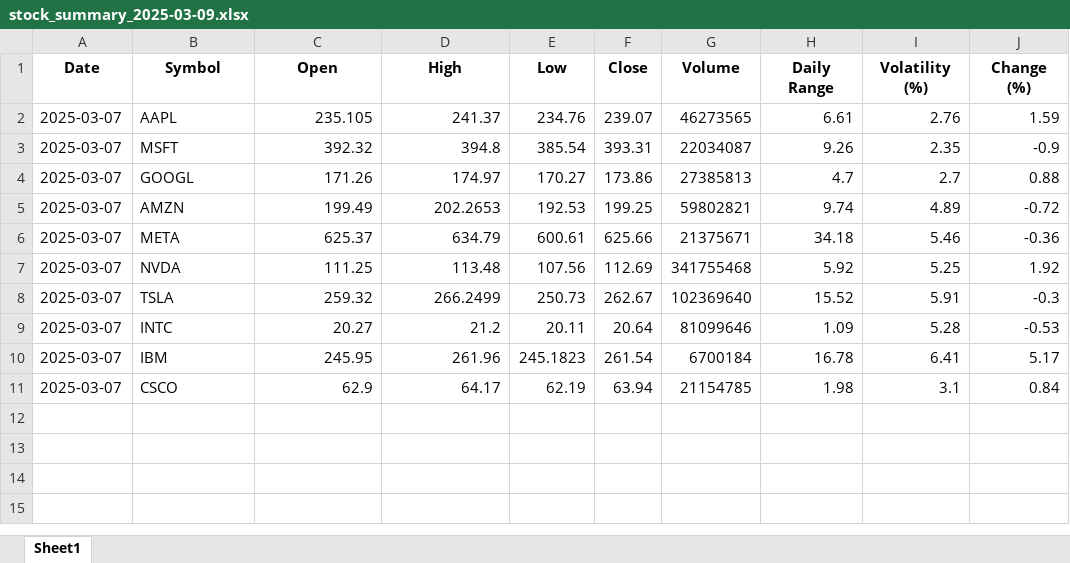
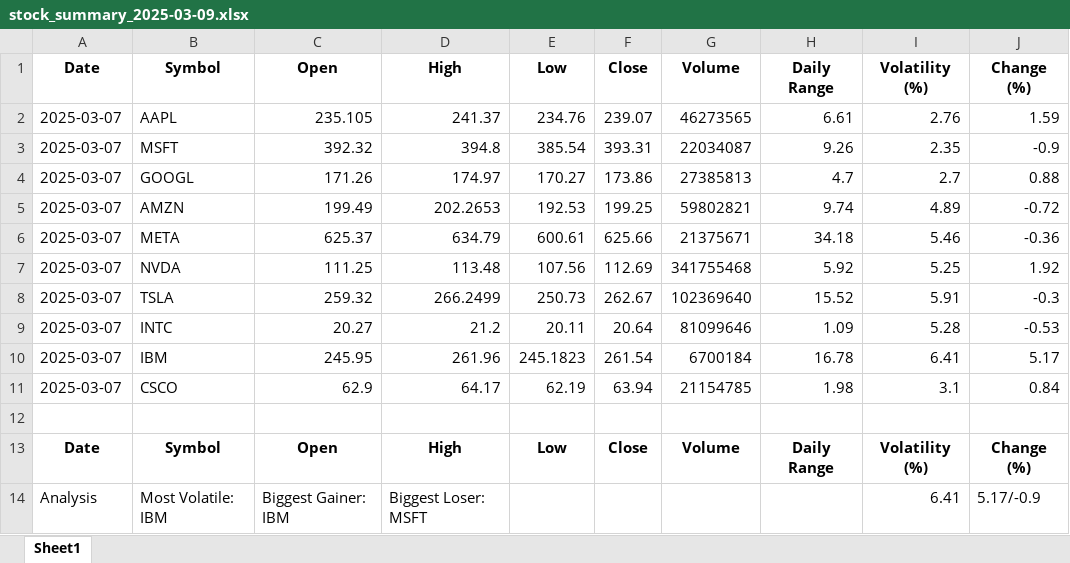
Before and after one commit to MelvinKhakabo/Alphavantage_Stocks_tracker_API, an Excel workbook: data/processed/stock_summary_2025-03-09.xlsx, sheet Sheet1, drawn as a sheet; values as stored, in another font and other column widths than the file's, no borders; the diff names each change by its address in the sheet, - before the commit and + after, or states it on an @@ line.

Commit message:
Alphavantage Stocks Tracker

```diff
--- a/data/processed/stock_summary_2025-03-09.xlsx (sheet Sheet1)
+++ b/data/processed/stock_summary_2025-03-09.xlsx (sheet Sheet1)
+row 12: (empty)
+row 13: Date | Symbol | Open | High | Low | Close | Volume | Daily Range | Volatility (%) | Change (%)
+row 14: Analysis | Most Volatile: IBM | Biggest Gainer: IBM | Biggest Loser: MSFT |  |  |  |  | 6.41 | 5.17/-0.9
```
Also changed, not shown: data/processed/stock_trend_2025-03-09.xlsx.
